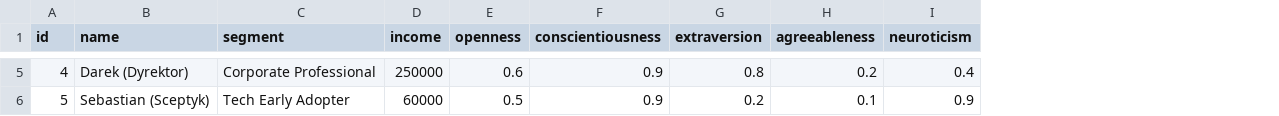
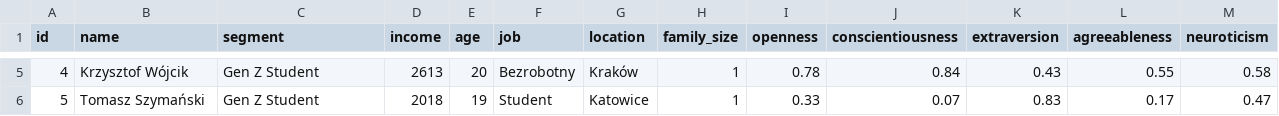
Before and after one commit to mikemonro504-beep/StartupAI, a CSV file: klienci.csv, drawn as a sheet; only a part is shown, gaps mark what is left out; addresses are those after the commit; the diff covers the shown part only; the diff names each change by its address in the sheet, - before the commit and + after, or states it on an @@ line.

```diff
--- a/klienci.csv
+++ b/klienci.csv
+column E (age), rows 5-6: 20 | 19
+column F (job), rows 5-6: Bezrobotny | Student
+column G (location), rows 5-6: Kraków | Katowice
+column H (family_size), rows 5-6: 1 | 1
-B5 (name): Darek (Dyrektor)
+B5 (name): Krzysztof Wójcik
-C5 (segment): Corporate Professional
+C5 (segment): Gen Z Student
-D5 (income): 250000
+D5 (income): 2613
-I5 (openness): 0.6
+I5 (openness): 0.78
-J5 (conscientiousness): 0.9
+J5 (conscientiousness): 0.84
-K5 (extraversion): 0.8
+K5 (extraversion): 0.43
-L5 (agreeableness): 0.2
+L5 (agreeableness): 0.55
-M5 (neuroticism): 0.4
+M5 (neuroticism): 0.58
-B6 (name): Sebastian (Sceptyk)
+B6 (name): Tomasz Szymański
-C6 (segment): Tech Early Adopter
+C6 (segment): Gen Z Student
-D6 (income): 60000
+D6 (income): 2018
-I6 (openness): 0.5
+I6 (openness): 0.33
-J6 (conscientiousness): 0.9
+J6 (conscientiousness): 0.07
-K6 (extraversion): 0.2
+K6 (extraversion): 0.83
-L6 (agreeableness): 0.1
+L6 (agreeableness): 0.17
-M6 (neuroticism): 0.9
+M6 (neuroticism): 0.47
```
Also changed, not shown: 23 edited cells elsewhere in this file, 4 other files.
